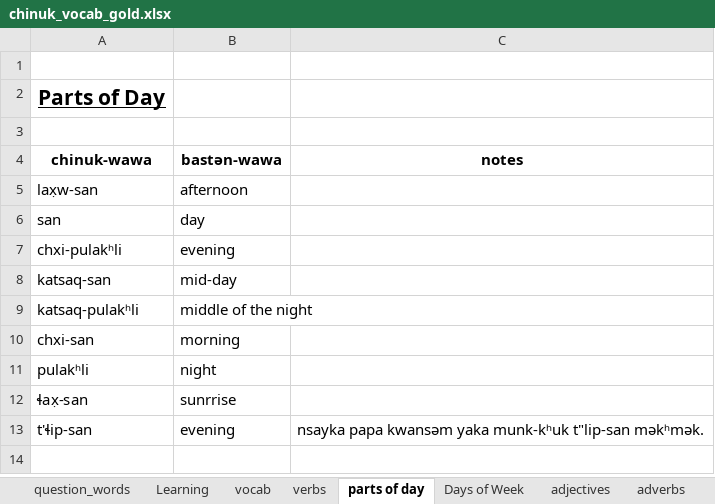
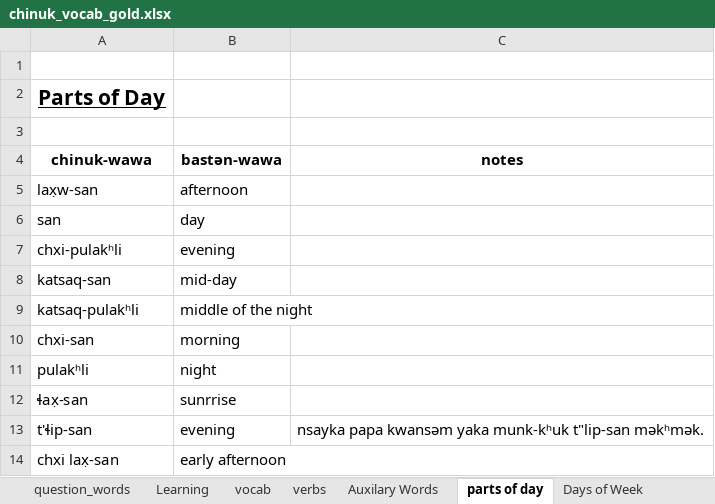
Before and after one commit to cjgraydon/chinuk_vocab_spreadsheet, an Excel workbook: chinuk_vocab_gold.xlsx, sheet parts of day, drawn as a sheet; values as stored, in another font and other column widths than the file's, no borders; the diff names each change by its address in the sheet, - before the commit and + after, or states it on an @@ line.

```diff
--- a/chinuk_vocab_gold.xlsx (sheet parts of day)
+++ b/chinuk_vocab_gold.xlsx (sheet parts of day)
+sheet tab: Auxilary Words
+row 14: chxi lax̣-san | early afternoon
```
Also changed, not shown: sheet verbs, sheet vocab.
